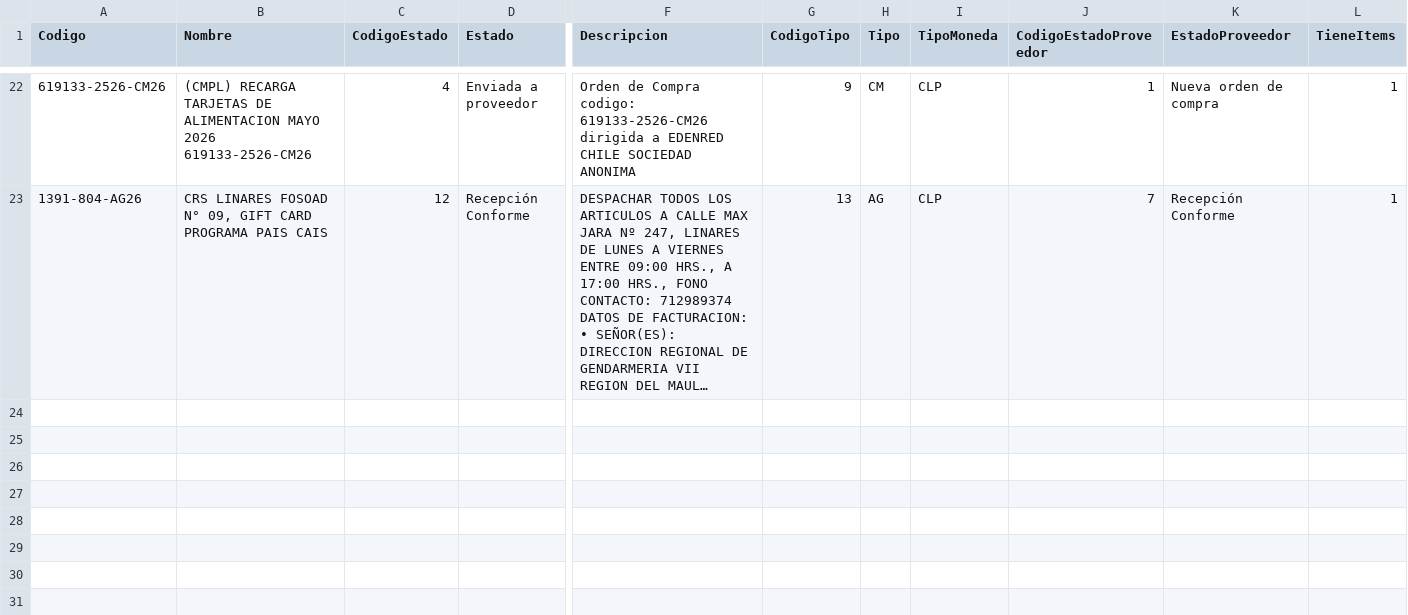
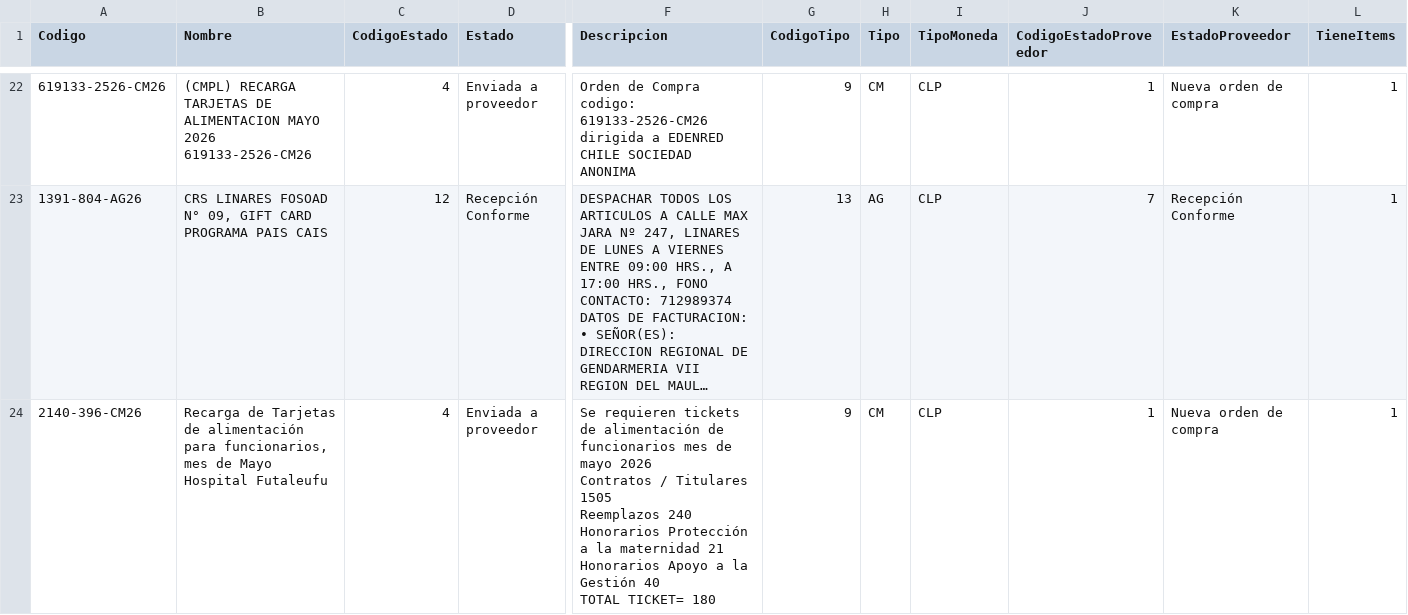
Before and after one commit to hurtadodaniel/mp, a CSV file: data/ordenes_detalle.csv, drawn as a sheet; only a part is shown, gaps mark what is left out; long unchanged cells end in …; rows hold the shown columns only; ↵ is a line break in a cell; the diff covers the shown part only; the diff names each change by its address in the sheet, - before the commit and + after, or states it on an @@ line.

```diff
--- a/data/ordenes_detalle.csv
+++ b/data/ordenes_detalle.csv
+row 24: 2140-396-CM26 | Recarga de Tarjetas de alimentación para funcionarios, mes de Mayo Hospital Futaleufu | 4 | Enviada a proveedor | Se requieren tickets de alimentación de funcionarios mes de mayo 2026 ↵ Contratos / Titulares 1505 ↵ Reemplazos 240 ↵ Honorarios Protección a la maternidad 21 ↵ Honorarios Apoyo a la Gestión 40 ↵ TOTAL TICKET= 180 | 9 | CM | CLP | 1 | Nueva orden de compra | 1
```
Also changed, not shown: 1 added row elsewhere in this file, 2 other files.
